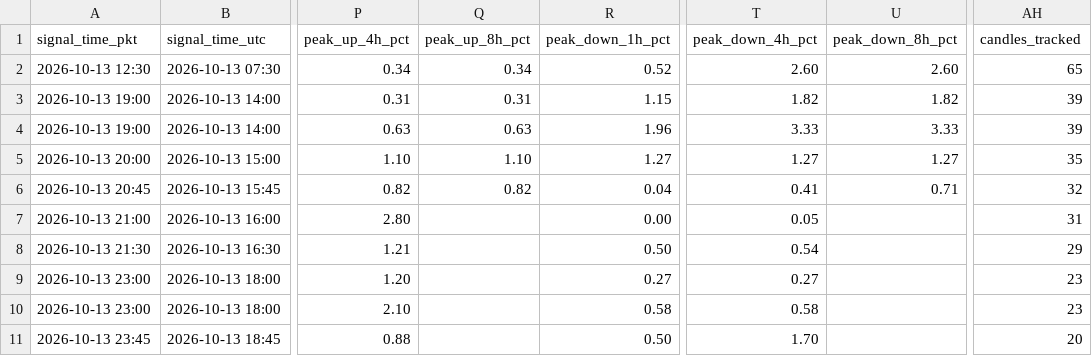
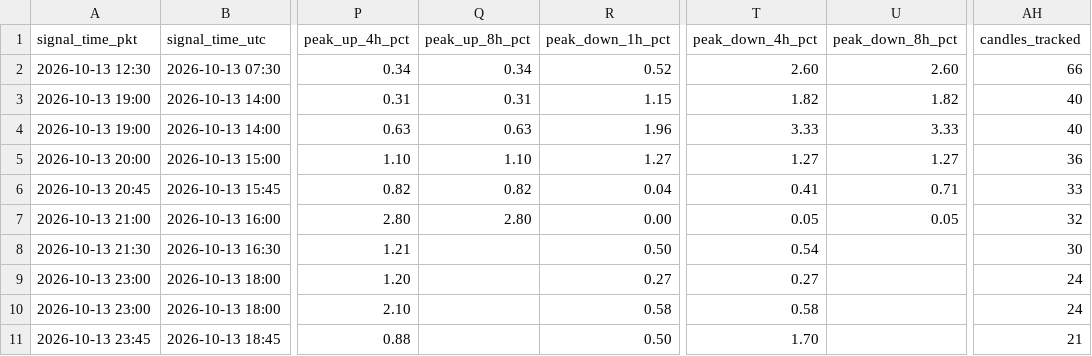
Before and after one commit to yasirhabib01399/bitget-scanner, a CSV file: signals_log.csv, drawn as a sheet; only a part is shown, gaps mark what is left out; the diff names each change by its address in the sheet, - before the commit and + after, or states it on an @@ line.

Commit message:
Update signals_log.csv [skip ci]

```diff
--- a/signals_log.csv
+++ b/signals_log.csv
-AH2 (candles_tracked): 65
+AH2 (candles_tracked): 66
-AH3:AH4 (candles_tracked): 39
+AH3:AH4 (candles_tracked): 40
-AH5 (candles_tracked): 35
+AH5 (candles_tracked): 36
-AH6 (candles_tracked): 32
+AH6 (candles_tracked): 33
-Q7 (peak_up_8h_pct): (empty)
+Q7 (peak_up_8h_pct): 2.80
-U7 (peak_down_8h_pct): (empty)
+U7 (peak_down_8h_pct): 0.05
-AH7 (candles_tracked): 31
+AH7 (candles_tracked): 32
-AH8 (candles_tracked): 29
+AH8 (candles_tracked): 30
-AH9:AH10 (candles_tracked): 23
+AH9:AH10 (candles_tracked): 24
-AH11 (candles_tracked): 20
+AH11 (candles_tracked): 21
```
